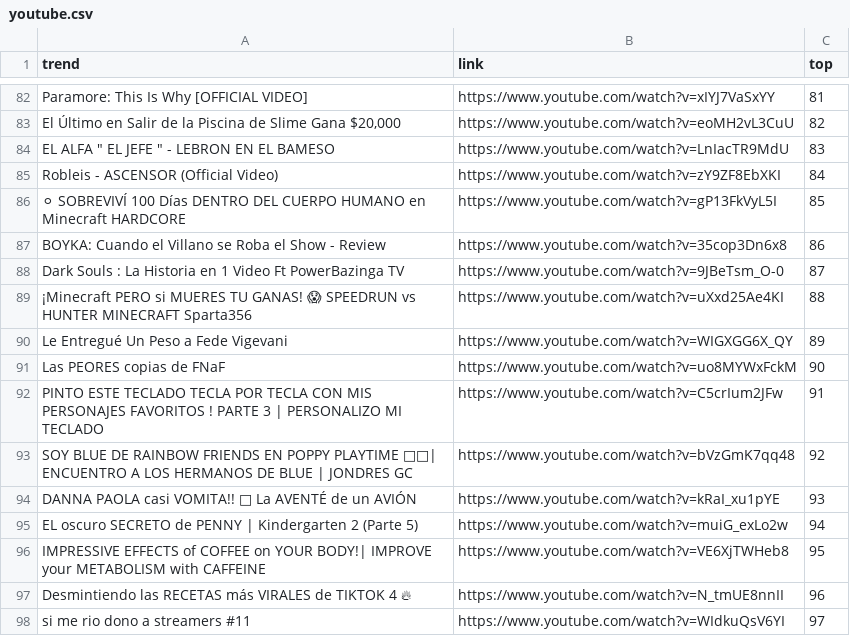
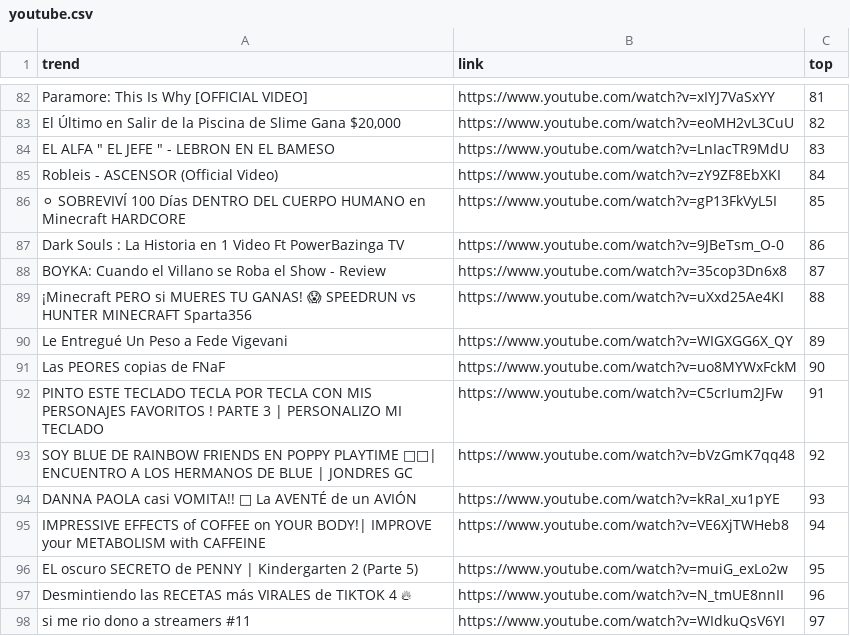
Before and after one commit to cristian-data-science/social_spider_app, a CSV file: resultados/youtube.csv, drawn as a sheet; only a part is shown, gaps mark what is left out; the diff covers the shown part only.

```diff
--- a/resultados/youtube.csv
+++ b/resultados/youtube.csv
@@ -86,4 +86,4 @@ Robleis - ASCENSOR (Official Video),https://www.youtube.com/watch?v=zY9ZF8EbXKI,
 ⚪ SOBREVIVÍ 100 Días DENTRO DEL CUERPO HUMANO en Minecraft HARDCORE,https://www.youtube.com/watch?v=gP13FkVyL5I,85
-BOYKA: Cuando el Villano se Roba el Show - Review,https://www.youtube.com/watch?v=35cop3Dn6x8,86
-Dark Souls : La Historia en 1 Video Ft PowerBazinga TV,https://www.youtube.com/watch?v=9JBeTsm_O-0,87
+Dark Souls : La Historia en 1 Video Ft PowerBazinga TV,https://www.youtube.com/watch?v=9JBeTsm_O-0,86
+BOYKA: Cuando el Villano se Roba el Show - Review,https://www.youtube.com/watch?v=35cop3Dn6x8,87
 ¡Minecraft PERO si MUERES TU GANAS! 😱 SPEEDRUN vs HUNTER MINECRAFT Sparta356,https://www.youtube.com/watch?v=uXxd25Ae4KI,88
@@ -94,4 +94,4 @@ SOY BLUE DE RAINBOW FRIENDS EN POPPY PLAYTIME 🔵👑| ENCUENTRO A LOS HERMANOS
 DANNA PAOLA casi VOMITA!! 🤢 La AVENTÉ de un AVIÓN,https://www.youtube.com/watch?v=kRaI_xu1pYE,93
-EL oscuro SECRETO de PENNY | Kindergarten 2 (Parte 5),https://www.youtube.com/watch?v=muiG_exLo2w,94
-IMPRESSIVE EFFECTS of COFFEE on YOUR BODY!| IMPROVE your METABOLISM with CAFFEINE,https://www.youtube.com/watch?v=VE6XjTWHeb8,95
+IMPRESSIVE EFFECTS of COFFEE on YOUR BODY!| IMPROVE your METABOLISM with CAFFEINE,https://www.youtube.com/watch?v=VE6XjTWHeb8,94
+EL oscuro SECRETO de PENNY | Kindergarten 2 (Parte 5),https://www.youtube.com/watch?v=muiG_exLo2w,95
 Desmintiendo las RECETAS más VIRALES de TIKTOK 4 🔥,https://www.youtube.com/watch?v=N_tmUE8nnII,96
```
Also changed, not shown: 24 edited cells elsewhere in this file, resultados/google.csv, resultados/twitter.csv.
